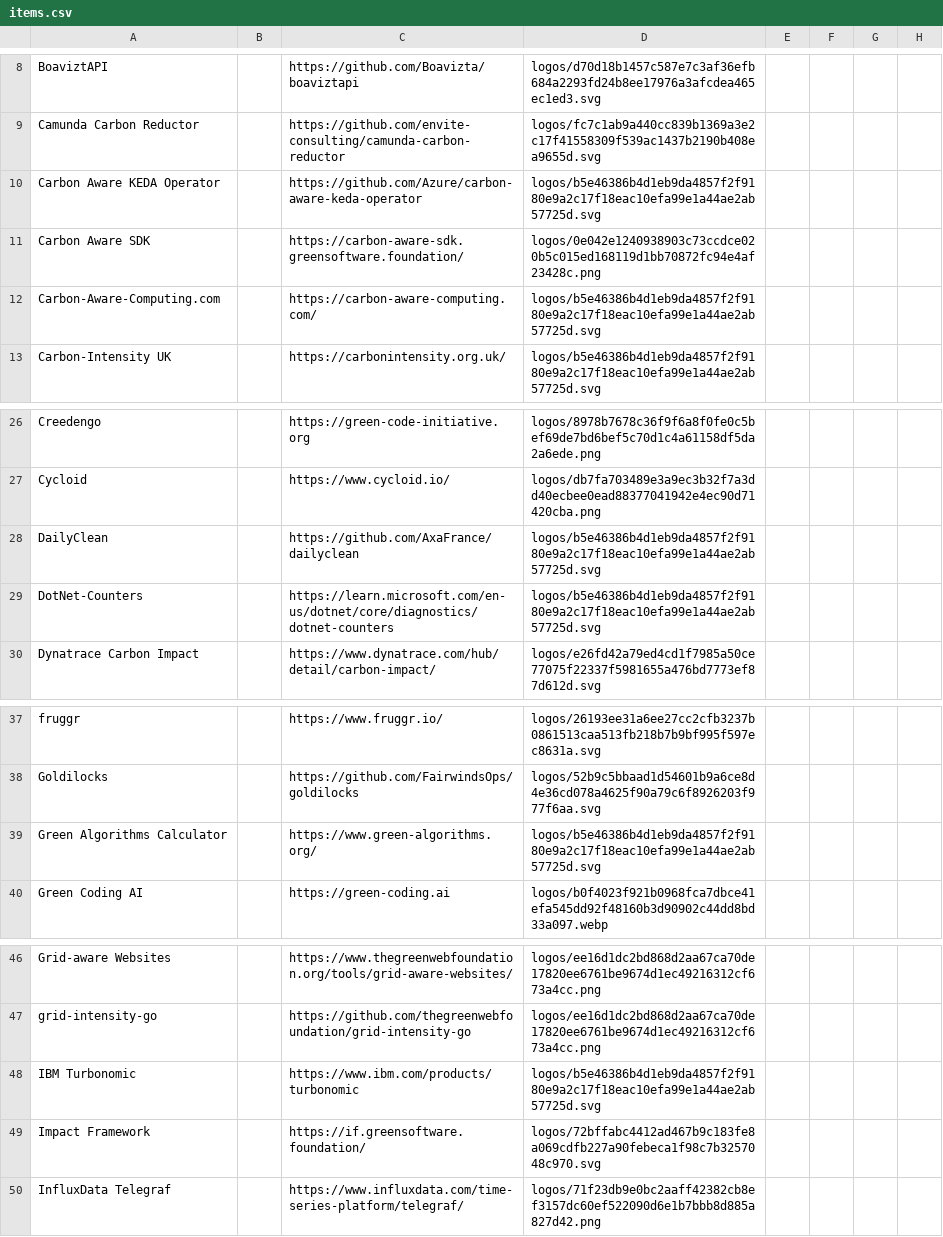
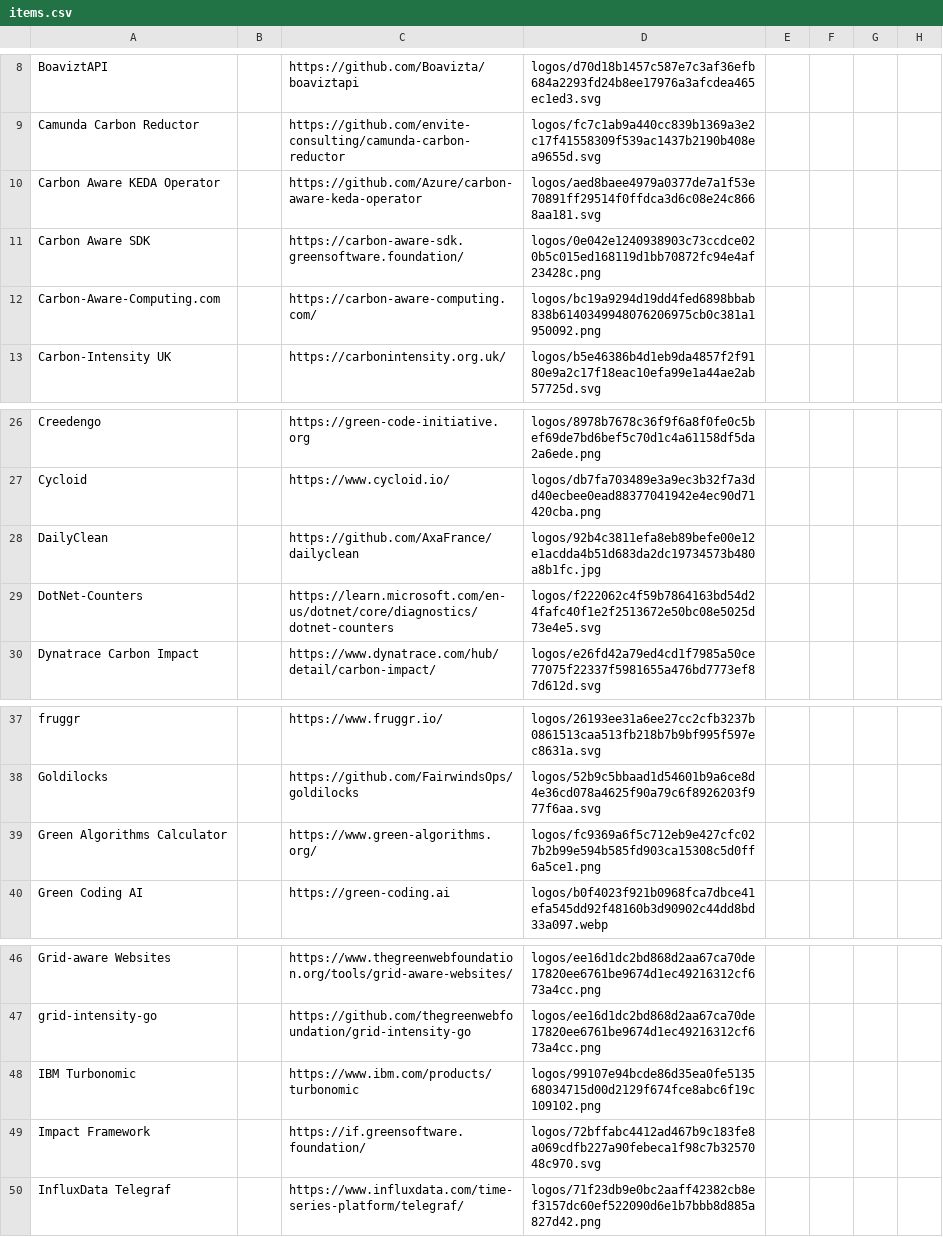
Before and after one commit to davidkopp/green-software-landscape, a CSV file: docs/items.csv, drawn as a sheet; only a part is shown, gaps mark what is left out; the diff names each change by its address in the sheet, - before the commit and + after, or states it on an @@ line.

```diff
--- a/docs/items.csv
+++ b/docs/items.csv
-D10: logos/b5e46386b4d1eb9da4857f2f9180e9a2c17f18eac10efa99e1a44ae2ab57725d.svg
+D10: logos/aed8baee4979a0377de7a1f53e70891ff29514f0ffdca3d6c08e24c8668aa181.svg
-D12: logos/b5e46386b4d1eb9da4857f2f9180e9a2c17f18eac10efa99e1a44ae2ab57725d.svg
+D12: logos/bc19a9294d19dd4fed6898bbab838b6140349948076206975cb0c381a1950092.png
-D28: logos/b5e46386b4d1eb9da4857f2f9180e9a2c17f18eac10efa99e1a44ae2ab57725d.svg
+D28: logos/92b4c3811efa8eb89befe00e12e1acdda4b51d683da2dc19734573b480a8b1fc.jpg
-D29: logos/b5e46386b4d1eb9da4857f2f9180e9a2c17f18eac10efa99e1a44ae2ab57725d.svg
+D29: logos/f222062c4f59b7864163bd54d24fafc40f1e2f2513672e50bc08e5025d73e4e5.svg
-D39: logos/b5e46386b4d1eb9da4857f2f9180e9a2c17f18eac10efa99e1a44ae2ab57725d.svg
+D39: logos/fc9369a6f5c712eb9e427cfc027b2b99e594b585fd903ca15308c5d0ff6a5ce1.png
-D48: logos/b5e46386b4d1eb9da4857f2f9180e9a2c17f18eac10efa99e1a44ae2ab57725d.svg
+D48: logos/99107e94bcde86d35ea0fe513568034715d00d2129f674fce8abc6f19c109102.png
```
Also changed, not shown: 49 other files.
